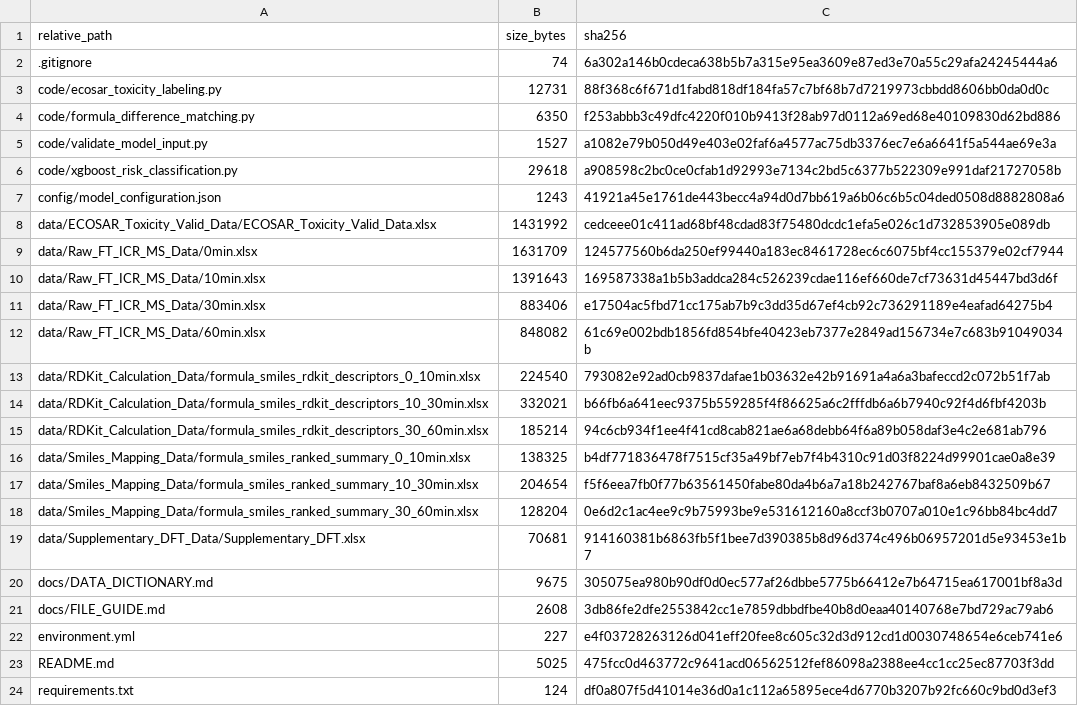
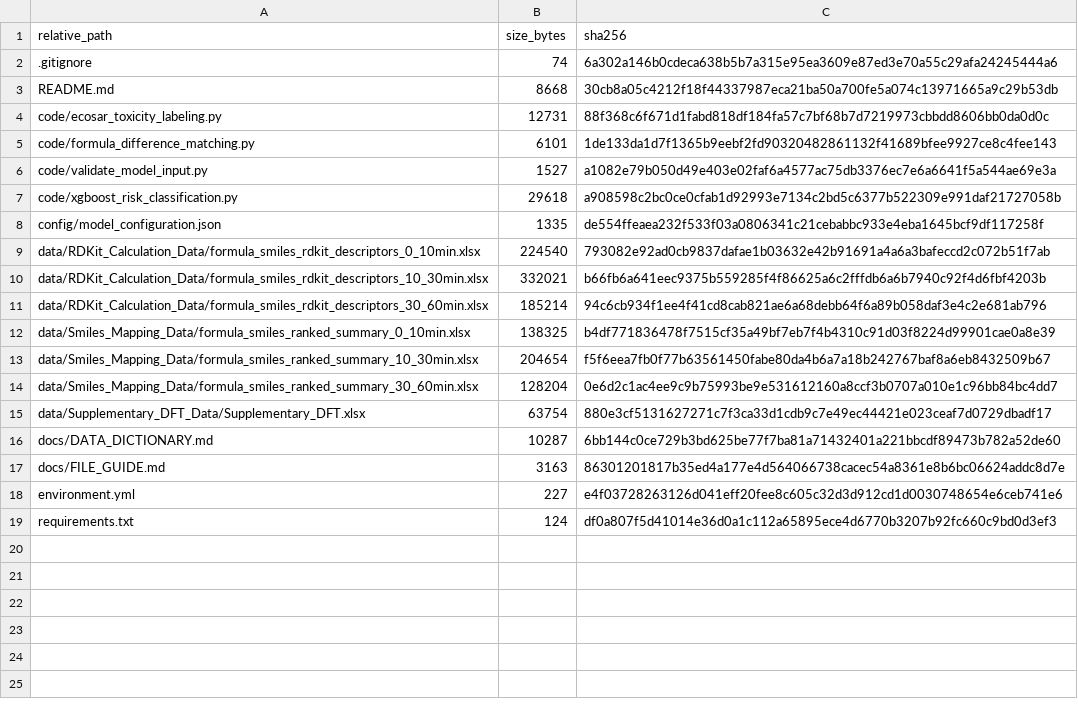
Before and after one commit to Dyz66611/UV-PAA-EPS-molecular-risk, a TSV file: FILE_MANIFEST.tsv, drawn as a sheet.

Commit message:
Fix data availability documentation and refresh file manifest

```diff
--- a/FILE_MANIFEST.tsv
+++ b/FILE_MANIFEST.tsv
@@ -2,12 +2,8 @@ relative_path	size_bytes	sha256
 .gitignore	74	6a302a146b0cdeca638b5b7a315e95ea3609e87ed3e70a55c29afa24245444a6
+README.md	8668	30cb8a05c4212f18f44337987eca21ba50a700fe5a074c13971665a9c29b53db
 code/ecosar_toxicity_labeling.py	12731	88f368c6f671d1fabd818df184fa57c7bf68b7d7219973cbbdd8606bb0da0d0c
-code/formula_difference_matching.py	6350	f253abbb3c49dfc4220f010b9413f28ab97d0112a69ed68e40109830d62bd886
+code/formula_difference_matching.py	6101	1de133da1d7f1365b9eebf2fd90320482861132f41689bfee9927ce8c4fee143
 code/validate_model_input.py	1527	a1082e79b050d49e403e02faf6a4577ac75db3376ec7e6a6641f5a544ae69e3a
 code/xgboost_risk_classification.py	29618	a908598c2bc0ce0cfab1d92993e7134c2bd5c6377b522309e991daf21727058b
-config/model_configuration.json	1243	41921a45e1761de443becc4a94d0d7bb619a6b06c6b5c04ded0508d8882808a6
-data/ECOSAR_Toxicity_Valid_Data/ECOSAR_Toxicity_Valid_Data.xlsx	1431992	cedceee01c411ad68bf48cdad83f75480dcdc1efa5e026c1d732853905e089db
-data/Raw_FT_ICR_MS_Data/0min.xlsx	1631709	124577560b6da250ef99440a183ec8461728ec6c6075bf4cc155379e02cf7944
-data/Raw_FT_ICR_MS_Data/10min.xlsx	1391643	169587338a1b5b3addca284c526239cdae116ef660de7cf73631d45447bd3d6f
-data/Raw_FT_ICR_MS_Data/30min.xlsx	883406	e17504ac5fbd71cc175ab7b9c3dd35d67ef4cb92c736291189e4eafad64275b4
-data/Raw_FT_ICR_MS_Data/60min.xlsx	848082	61c69e002bdb1856fd854bfe40423eb7377e2849ad156734e7c683b91049034b
+config/model_configuration.json	1335	de554ffeaea232f533f03a0806341c21cebabbc933e4eba1645bcf9df117258f
 data/RDKit_Calculation_Data/formula_smiles_rdkit_descriptors_0_10min.xlsx	224540	793082e92ad0cb9837dafae1b03632e42b91691a4a6a3bafeccd2c072b51f7ab
@@ -18,7 +14,6 @@ data/Smiles_Mapping_Data/formula_smiles_ranked_summary_10_30min.xlsx	204654	f5f6
 data/Smiles_Mapping_Data/formula_smiles_ranked_summary_30_60min.xlsx	128204	0e6d2c1ac4ee9c9b75993be9e531612160a8ccf3b0707a010e1c96bb84bc4dd7
-data/Supplementary_DFT_Data/Supplementary_DFT.xlsx	70681	914160381b6863fb5f1bee7d390385b8d96d374c496b06957201d5e93453e1b7
-docs/DATA_DICTIONARY.md	9675	305075ea980b90df0d0ec577af26dbbe5775b66412e7b64715ea617001bf8a3d
-docs/FILE_GUIDE.md	2608	3db86fe2dfe2553842cc1e7859dbbdfbe40b8d0eaa40140768e7bd729ac79ab6
+data/Supplementary_DFT_Data/Supplementary_DFT.xlsx	63754	880e3cf5131627271c7f3ca33d1cdb9c7e49ec44421e023ceaf7d0729dbadf17
+docs/DATA_DICTIONARY.md	10287	6bb144c0ce729b3bd625be77f7ba81a71432401a221bbcdf89473b782a52de60
+docs/FILE_GUIDE.md	3163	86301201817b35ed4a177e4d564066738cacec54a8361e8b6bc06624addc8d7e
 environment.yml	227	e4f03728263126d041eff20fee8c605c32d3d912cd1d0030748654e6ceb741e6
-README.md	5025	475fcc0d463772c9641acd06562512fef86098a2388ee4cc1cc25ec87703f3dd
 requirements.txt	124	df0a807f5d41014e36d0a1c112a65895ece4d6770b3207b92fc660c9bd0d3ef3
```
Also changed, not shown: 5 other files.
